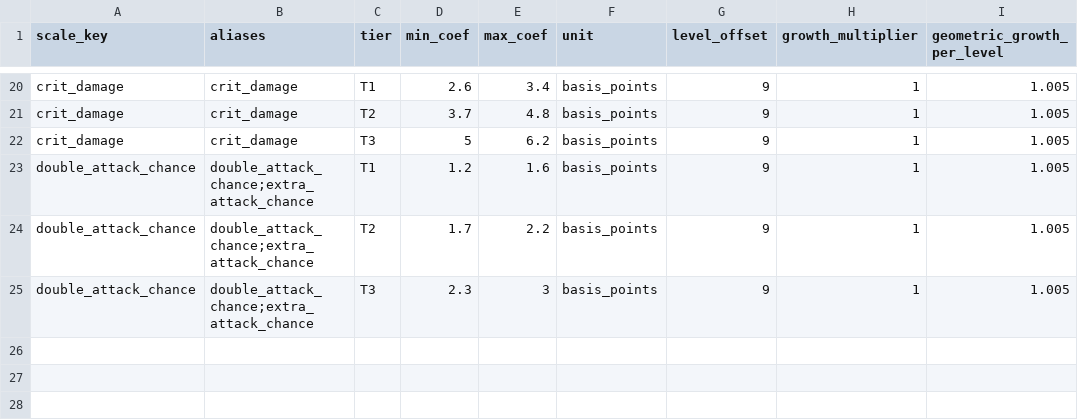
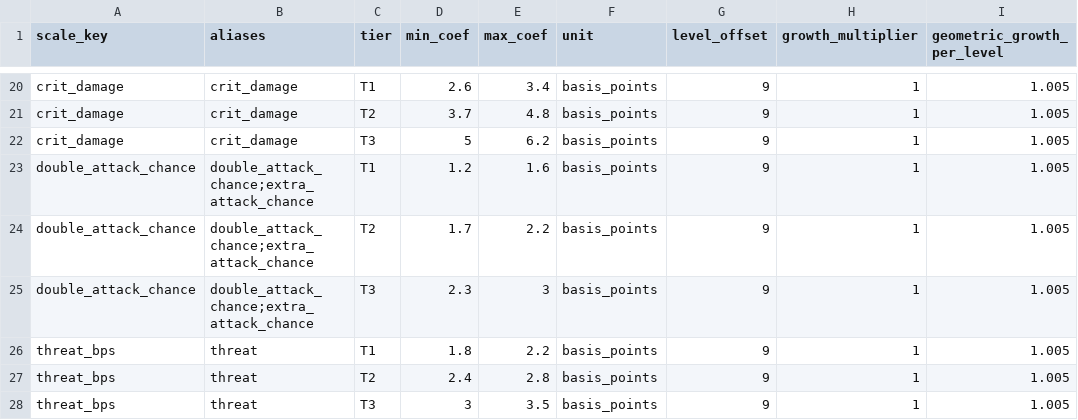
Before and after one commit to rutrug0/EbonkeepGame, a CSV file: docs/data/affix_scaling_coefficients.csv, drawn as a sheet; only a part is shown, gaps mark what is left out.

```diff
--- a/docs/data/affix_scaling_coefficients.csv
+++ b/docs/data/affix_scaling_coefficients.csv
@@ -25 +25,4 @@ double_attack_chance,double_attack_chance;extra_attack_chance,T2,1.7,2.2,basis_p
 double_attack_chance,double_attack_chance;extra_attack_chance,T3,2.3,3,basis_points,9,1,1.005
+threat_bps,threat,T1,1.8,2.2,basis_points,9,1,1.005
+threat_bps,threat,T2,2.4,2.8,basis_points,9,1,1.005
+threat_bps,threat,T3,3,3.5,basis_points,9,1,1.005
```
Also changed, not shown: docs/data/consumable_recipes_v2.csv, docs/data/consumables_catalog_v2.csv, 15 other files.
